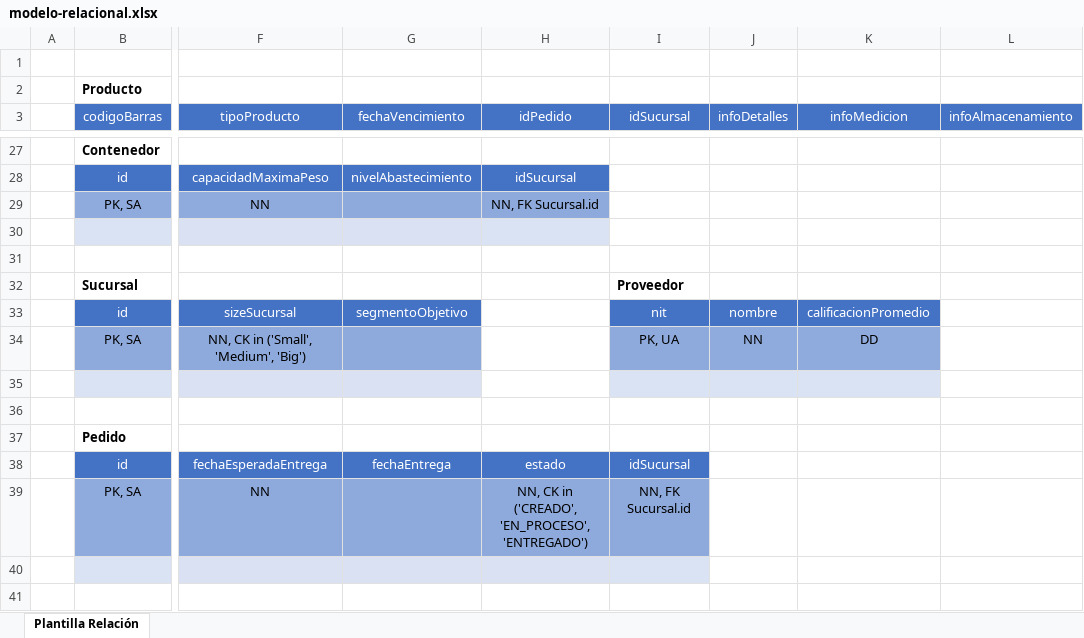
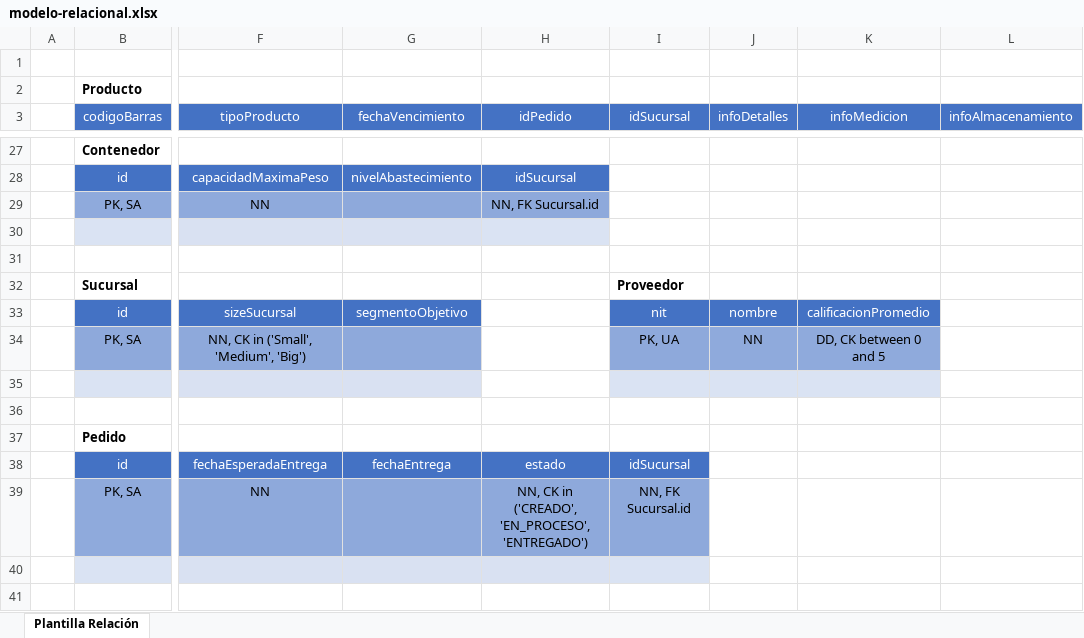
Before and after one commit to transactional-systems-course/team-activities, an Excel workbook: proyecto/iteración-2/docs/modelos/modelo-relacional.xlsx, sheet Plantilla Relación, drawn as a sheet; only a part is shown, gaps mark what is left out; values as stored, in another font and other column widths than the file's, no borders; charts and pictures not drawn; the diff names each change by its address in the sheet, - before the commit and + after, or states it on an @@ line.

```diff
--- a/proyecto/iteración-2/docs/modelos/modelo-relacional.xlsx (sheet Plantilla Relación)
+++ b/proyecto/iteración-2/docs/modelos/modelo-relacional.xlsx (sheet Plantilla Relación)
-K34 (infoMedicion): DD
+K34 (infoMedicion): DD, CK between 0 and 5
```
Also changed, not shown: 4 other files.
